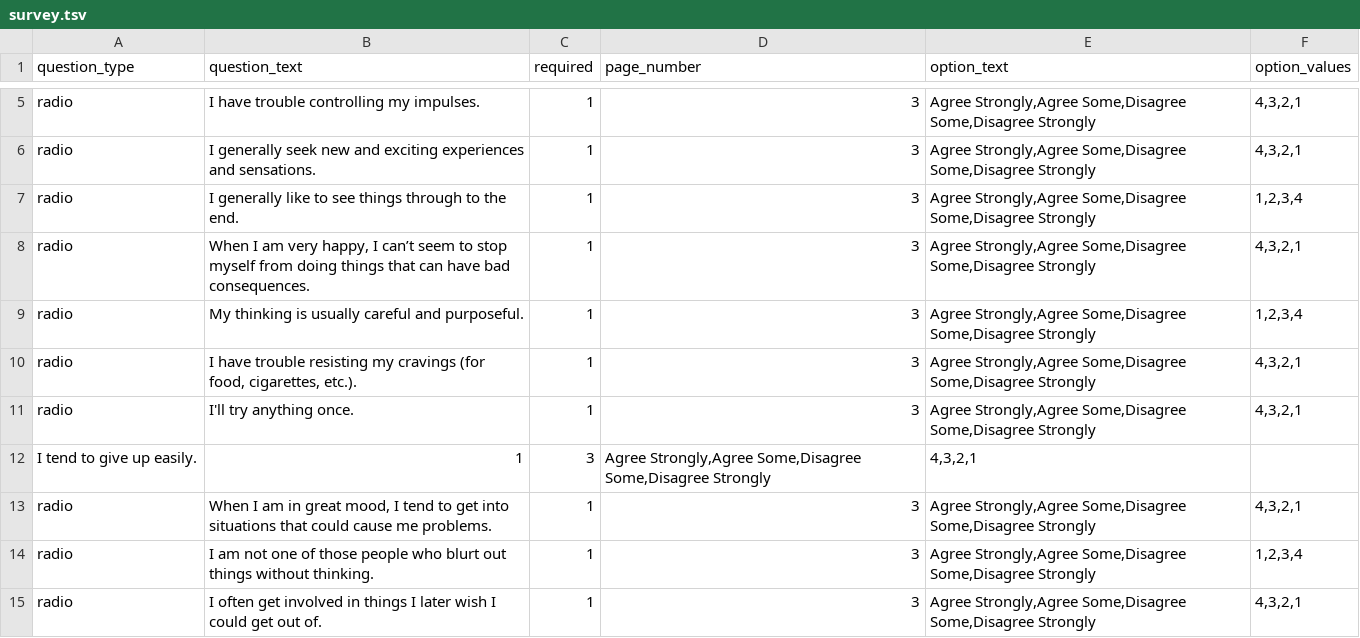
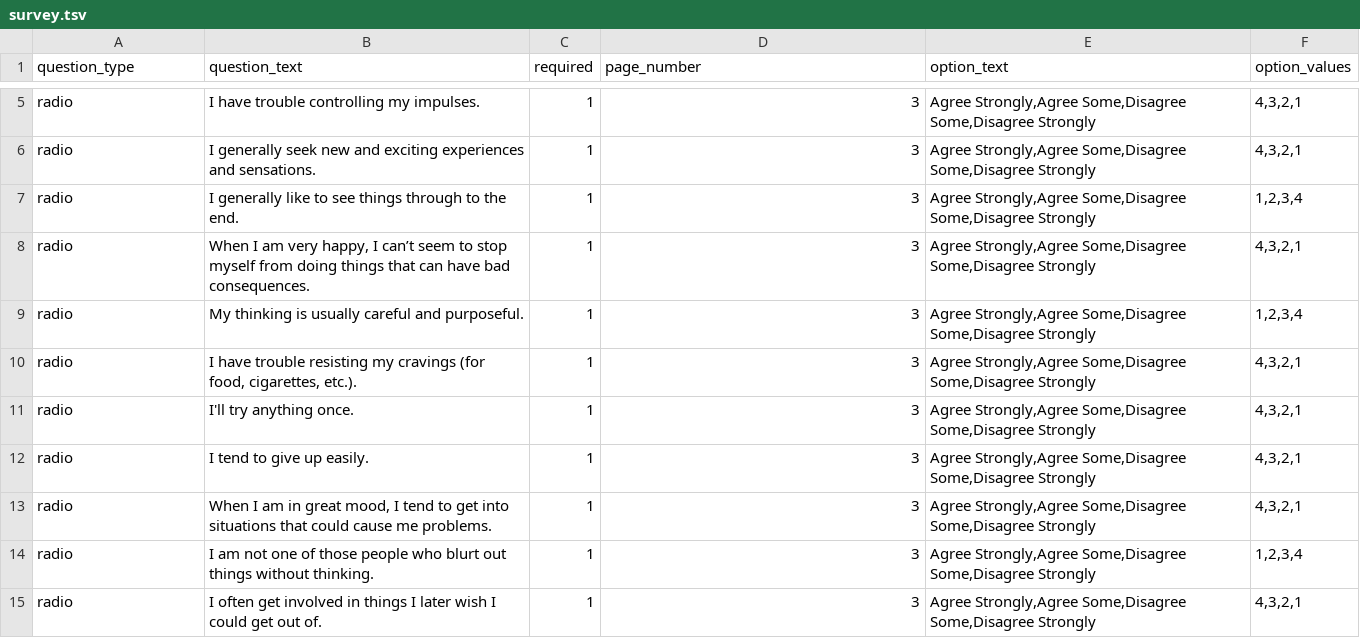
Before and after one commit to expfactory/expfactory-surveys, a TSV file: upps_impulsivity/survey.tsv, drawn as a sheet; only a part is shown, gaps mark what is left out; removed rows and columns are numbered as before the commit, all else as after; the diff names each change by its address in the sheet, - before the commit and + after, or states it on an @@ line.

Commit message:
modified:   upps_impulsivity/survey.tsv

```diff
--- a/upps_impulsivity/survey.tsv
+++ b/upps_impulsivity/survey.tsv
-row 12: I tend to give up easily. | 1 | 3 | Agree Strongly,Agree Some,Disagree Some,Disagree Strongly | 4,3,2,1
+row 12: radio | I tend to give up easily. | 1 | 3 | Agree Strongly,Agree Some,Disagree Some,Disagree Strongly | 4,3,2,1
```
